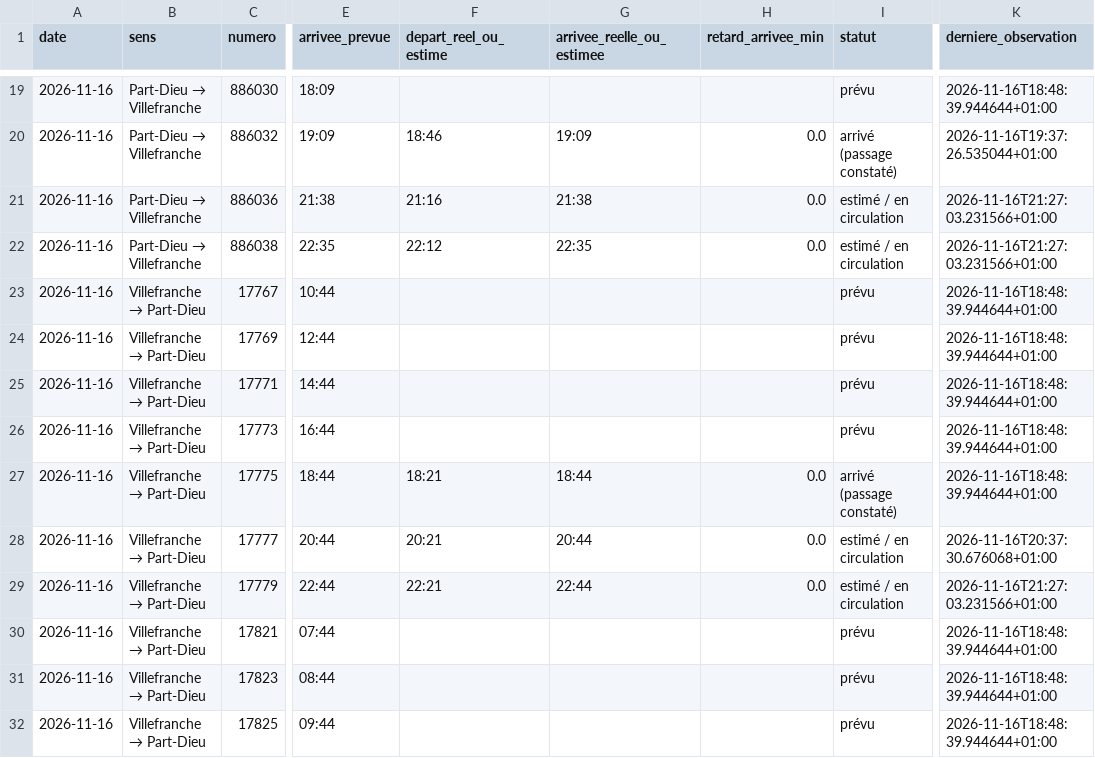
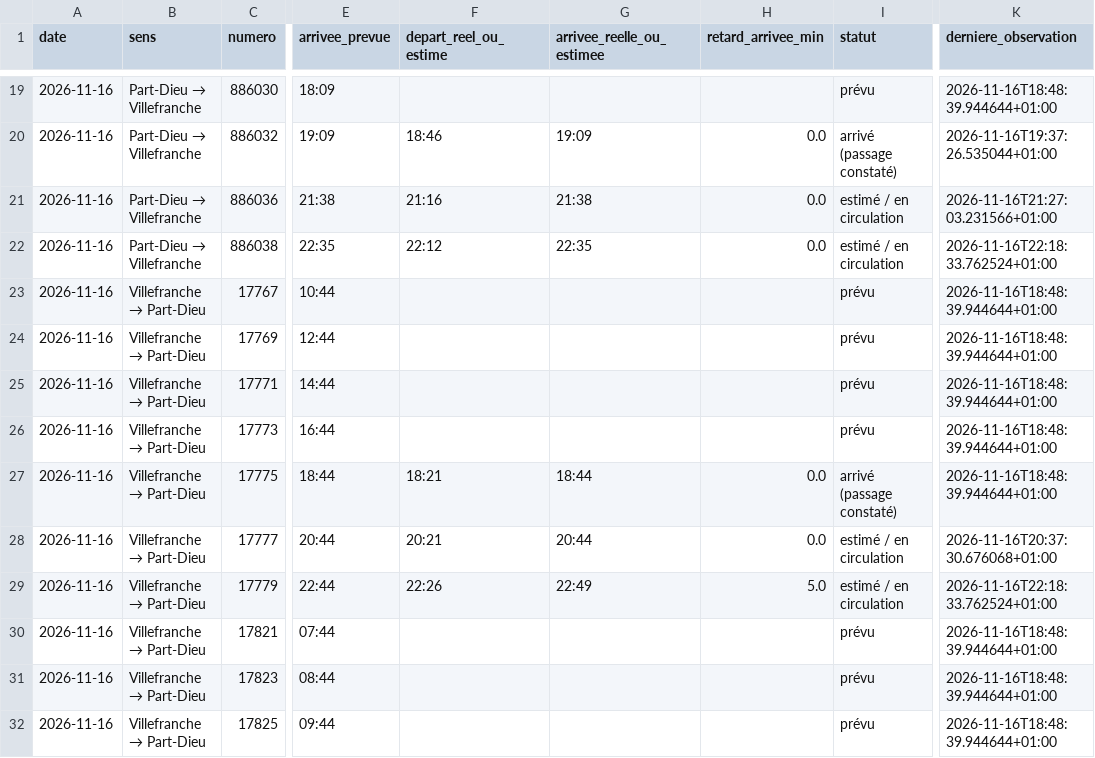
Before and after one commit to alexandretardy3-star/suivi-ter-villefranche-lyon, a CSV file: data/trains.csv, drawn as a sheet; only a part is shown, gaps mark what is left out; the diff names each change by its address in the sheet, - before the commit and + after, or states it on an @@ line.

Commit message:
Mise à jour TER

```diff
--- a/data/trains.csv
+++ b/data/trains.csv
-K22 (derniere_observation): 2026-11-16T21:27:03.231566+01:00
+K22 (derniere_observation): 2026-11-16T22:18:33.762524+01:00
-F29 (depart_reel_ou_estime): 22:21
+F29 (depart_reel_ou_estime): 22:26
-G29 (arrivee_reelle_ou_estimee): 22:44
+G29 (arrivee_reelle_ou_estimee): 22:49
-H29 (retard_arrivee_min): 0.0
+H29 (retard_arrivee_min): 5.0
-K29 (derniere_observation): 2026-11-16T21:27:03.231566+01:00
+K29 (derniere_observation): 2026-11-16T22:18:33.762524+01:00
```
